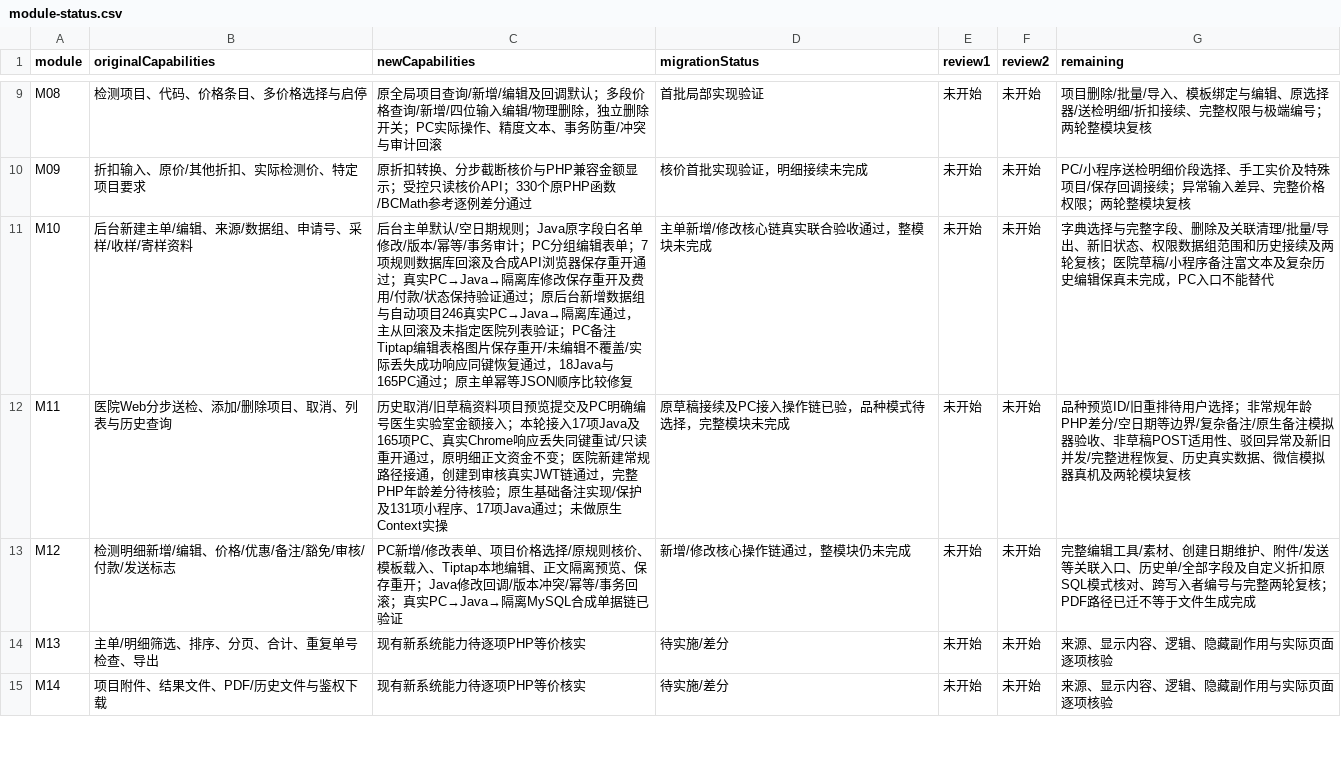
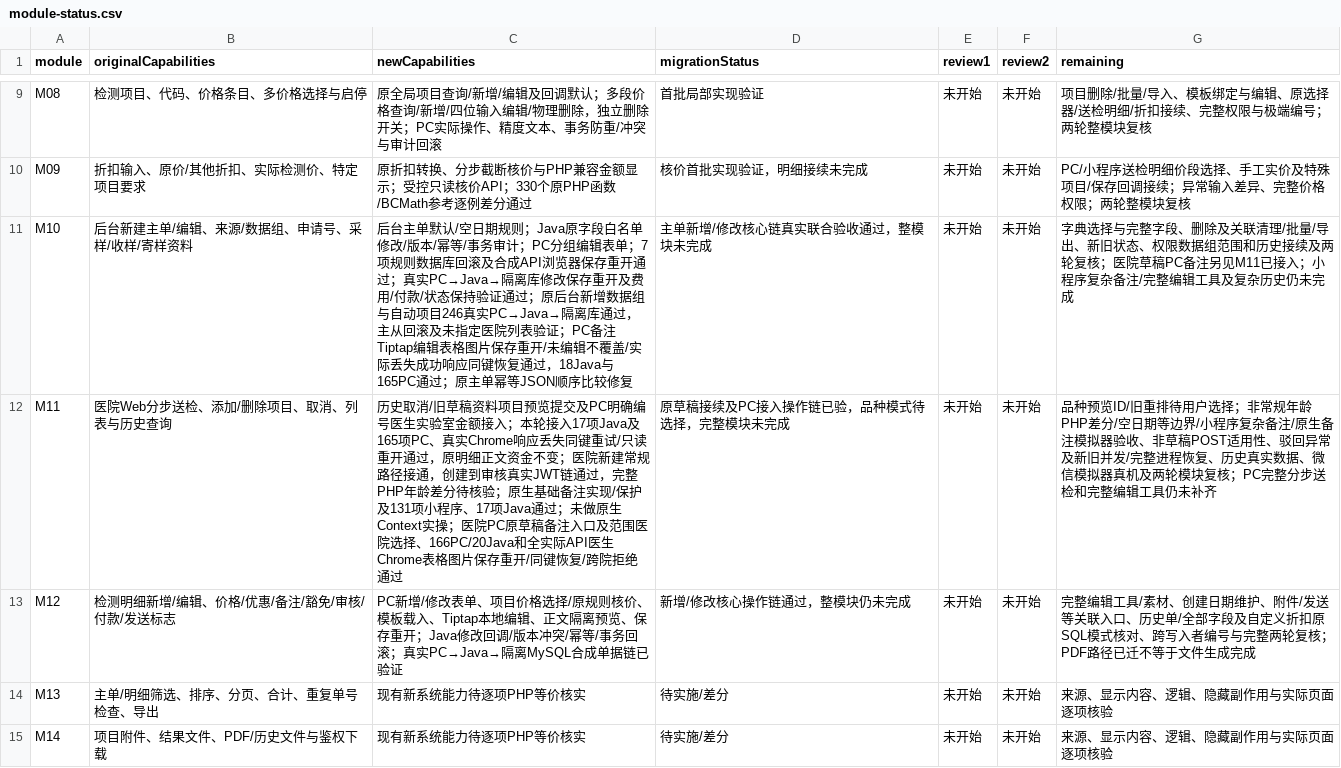
Before and after one commit to gongzhiqiang666-star/petliswx, a CSV file: docs/php-parity/module-status.csv, drawn as a sheet; only a part is shown, gaps mark what is left out.

```diff
--- a/docs/php-parity/module-status.csv
+++ b/docs/php-parity/module-status.csv
@@ -10,4 +10,4 @@ M08,检测项目、代码、价格条目、多价格选择与启停,原全局项
 M09,折扣输入、原价/其他折扣、实际检测价、特定项目要求,原折扣转换、分步截断核价与PHP兼容金额显示；受控只读核价API；330个原PHP函数/BCMath参考逐例差分通过,核价首批实现验证，明细接续未完成,未开始,未开始,PC/小程序送检明细价段选择、手工实价及特殊项目/保存回调接续；异常输入差异、完整价格权限；两轮整模块复核
-M10,后台新建主单/编辑、来源/数据组、申请号、采样/收样/寄样资料,后台主单默认/空日期规则；Java原字段白名单修改/版本/幂等/事务审计；PC分组编辑表单；7项规则数据库回滚及合成API浏览器保存重开通过；真实PC→Java→隔离库修改保存重开及费用/付款/状态保持验证通过；原后台新增数据组与自动项目246真实PC→Java→隔离库通过，主从回滚及未指定医院列表验证；PC备注Tiptap编辑表格图片保存重开/未编辑不覆盖/实际丢失成功响应同键恢复通过，18Java与165PC通过；原主单幂等JSON顺序比较修复,主单新增/修改核心链真实联合验收通过，整模块未完成,未开始,未开始,字典选择与完整字段、删除及关联清理/批量/导出、新旧状态、权限数据组范围和历史接续及两轮复核；医院草稿/小程序备注富文本及复杂历史编辑保真未完成，PC入口不能替代
-M11,医院Web分步送检、添加/删除项目、取消、列表与历史查询,历史取消/旧草稿资料项目预览提交及PC明确编号医生实验室金额接入；本轮接入17项Java及165项PC、真实Chrome响应丢失同键重试/只读重开通过，原明细正文资金不变；医院新建常规路径接通，创建到审核真实JWT链通过，完整PHP年龄差分待核验；原生基础备注实现/保护及131项小程序、17项Java通过；未做原生Context实操,原草稿接续及PC接入操作链已验，品种模式待选择，完整模块未完成,未开始,未开始,品种预览ID/旧重排待用户选择；非常规年龄PHP差分/空日期等边界/复杂备注/原生备注模拟器验收、非草稿POST适用性、驳回异常及新旧并发/完整进程恢复、历史真实数据、微信模拟器真机及两轮模块复核
+M10,后台新建主单/编辑、来源/数据组、申请号、采样/收样/寄样资料,后台主单默认/空日期规则；Java原字段白名单修改/版本/幂等/事务审计；PC分组编辑表单；7项规则数据库回滚及合成API浏览器保存重开通过；真实PC→Java→隔离库修改保存重开及费用/付款/状态保持验证通过；原后台新增数据组与自动项目246真实PC→Java→隔离库通过，主从回滚及未指定医院列表验证；PC备注Tiptap编辑表格图片保存重开/未编辑不覆盖/实际丢失成功响应同键恢复通过，18Java与165PC通过；原主单幂等JSON顺序比较修复,主单新增/修改核心链真实联合验收通过，整模块未完成,未开始,未开始,字典选择与完整字段、删除及关联清理/批量/导出、新旧状态、权限数据组范围和历史接续及两轮复核；医院草稿PC备注另见M11已接入；小程序复杂备注/完整编辑工具及复杂历史仍未完成
+M11,医院Web分步送检、添加/删除项目、取消、列表与历史查询,历史取消/旧草稿资料项目预览提交及PC明确编号医生实验室金额接入；本轮接入17项Java及165项PC、真实Chrome响应丢失同键重试/只读重开通过，原明细正文资金不变；医院新建常规路径接通，创建到审核真实JWT链通过，完整PHP年龄差分待核验；原生基础备注实现/保护及131项小程序、17项Java通过；未做原生Context实操；医院PC原草稿备注入口及范围医院选择、166PC/20Java和全实际API医生Chrome表格图片保存重开/同键恢复/跨院拒绝通过,原草稿接续及PC接入操作链已验，品种模式待选择，完整模块未完成,未开始,未开始,品种预览ID/旧重排待用户选择；非常规年龄PHP差分/空日期等边界/小程序复杂备注/原生备注模拟器验收、非草稿POST适用性、驳回异常及新旧并发/完整进程恢复、历史真实数据、微信模拟器真机及两轮模块复核；PC完整分步送检和完整编辑工具仍未补齐
 M12,检测明细新增/编辑、价格/优惠/备注/豁免/审核/付款/发送标志,PC新增/修改表单、项目价格选择/原规则核价、模板载入、Tiptap本地编辑、正文隔离预览、保存重开；Java修改回调/版本冲突/幂等/事务回滚；真实PC→Java→隔离MySQL合成单据链已验证,新增/修改核心操作链通过，整模块仍未完成,未开始,未开始,完整编辑工具/素材、创建日期维护、附件/发送等关联入口、历史单/全部字段及自定义折扣原SQL模式核对、跨写入者编号与完整两轮复核；PDF路径已迁不等于文件生成完成
```
Also changed, not shown: docs/php-parity/migration-ledger.csv, 14 other files.
